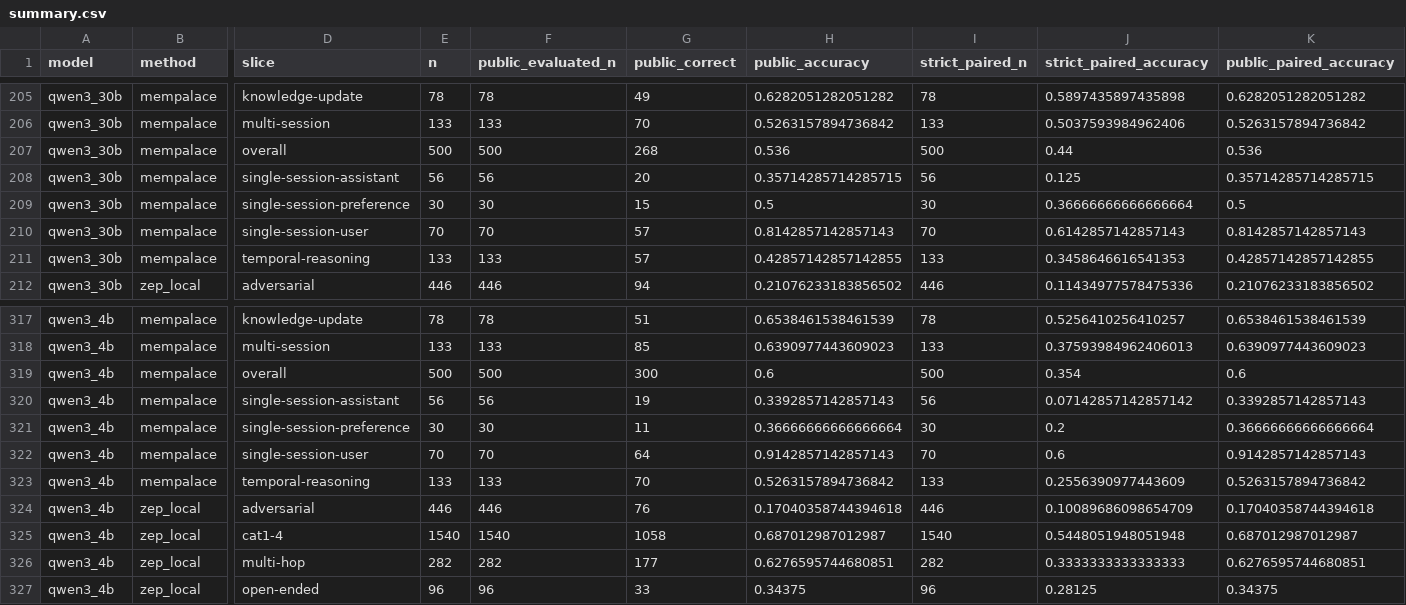
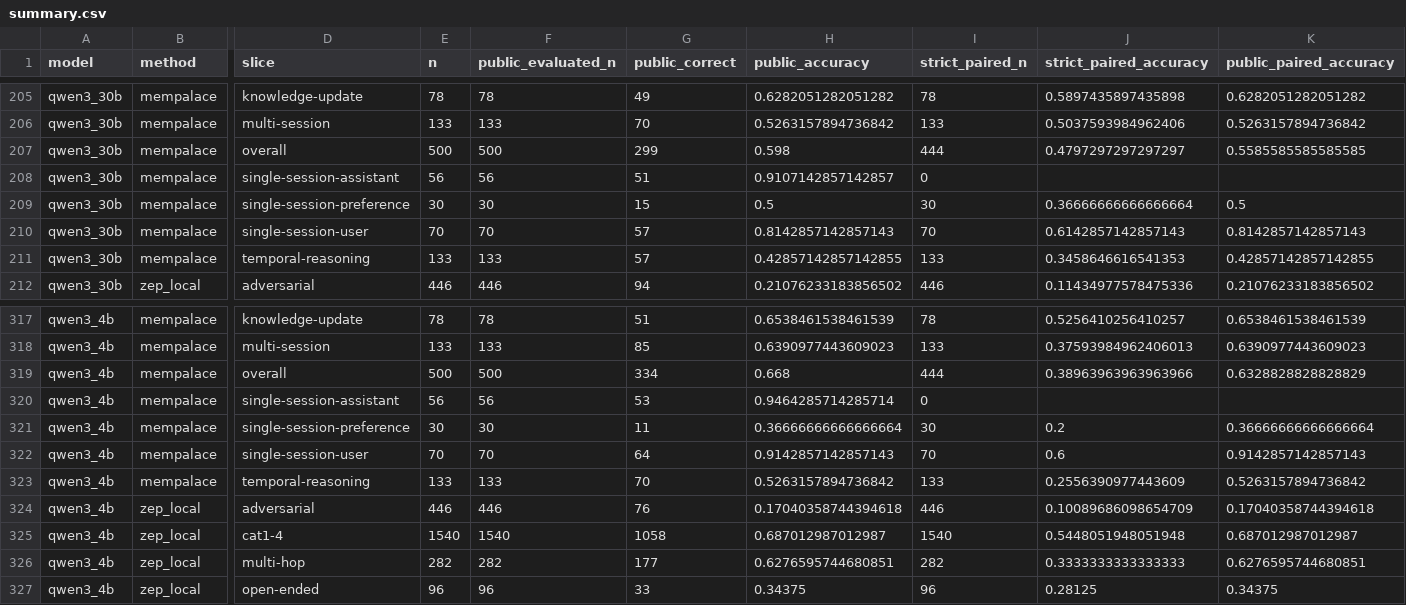
Before and after one commit to Concyclics/MemForest, a CSV file: reproducibility/results/public_judge_three_backbone/summary.csv, drawn as a sheet; only a part is shown, gaps mark what is left out; the diff names each change by its address in the sheet, - before the commit and + after, or states it on an @@ line.

Commit message:
Update MemPalace LongMemEval SS-A judge data for Qwen backbones
- results/mempalace_fullsession_ssa/: answer records, manifests, judge
  outputs and calibration
- public_judge_three_backbone/: per-question labels, summary, manifest and
  validation
- verify_release.py: checks for the updated rows
- SHA256SUMS: regenerated

```diff
--- a/reproducibility/results/public_judge_three_backbone/summary.csv
+++ b/reproducibility/results/public_judge_three_backbone/summary.csv
-G207 (public_correct): 268
+G207 (public_correct): 299
-H207 (public_accuracy): 0.536
+H207 (public_accuracy): 0.598
-I207 (strict_paired_n): 500
+I207 (strict_paired_n): 444
-J207 (strict_paired_accuracy): 0.44
+J207 (strict_paired_accuracy): 0.4797297297297297
-K207 (public_paired_accuracy): 0.536
+K207 (public_paired_accuracy): 0.5585585585585585
-G208 (public_correct): 20
+G208 (public_correct): 51
-H208 (public_accuracy): 0.35714285714285715
+H208 (public_accuracy): 0.9107142857142857
-I208 (strict_paired_n): 56
+I208 (strict_paired_n): 0
-J208 (strict_paired_accuracy): 0.125
+J208 (strict_paired_accuracy): (empty)
-K208 (public_paired_accuracy): 0.35714285714285715
+K208 (public_paired_accuracy): (empty)
-G319 (public_correct): 300
+G319 (public_correct): 334
-H319 (public_accuracy): 0.6
+H319 (public_accuracy): 0.668
-I319 (strict_paired_n): 500
+I319 (strict_paired_n): 444
-J319 (strict_paired_accuracy): 0.354
+J319 (strict_paired_accuracy): 0.38963963963963966
-K319 (public_paired_accuracy): 0.6
+K319 (public_paired_accuracy): 0.6328828828828829
-G320 (public_correct): 19
+G320 (public_correct): 53
-H320 (public_accuracy): 0.3392857142857143
+H320 (public_accuracy): 0.9464285714285714
-I320 (strict_paired_n): 56
+I320 (strict_paired_n): 0
-J320 (strict_paired_accuracy): 0.07142857142857142
+J320 (strict_paired_accuracy): (empty)
-K320 (public_paired_accuracy): 0.3392857142857143
+K320 (public_paired_accuracy): (empty)
```
Also changed, not shown: 12 other files.
